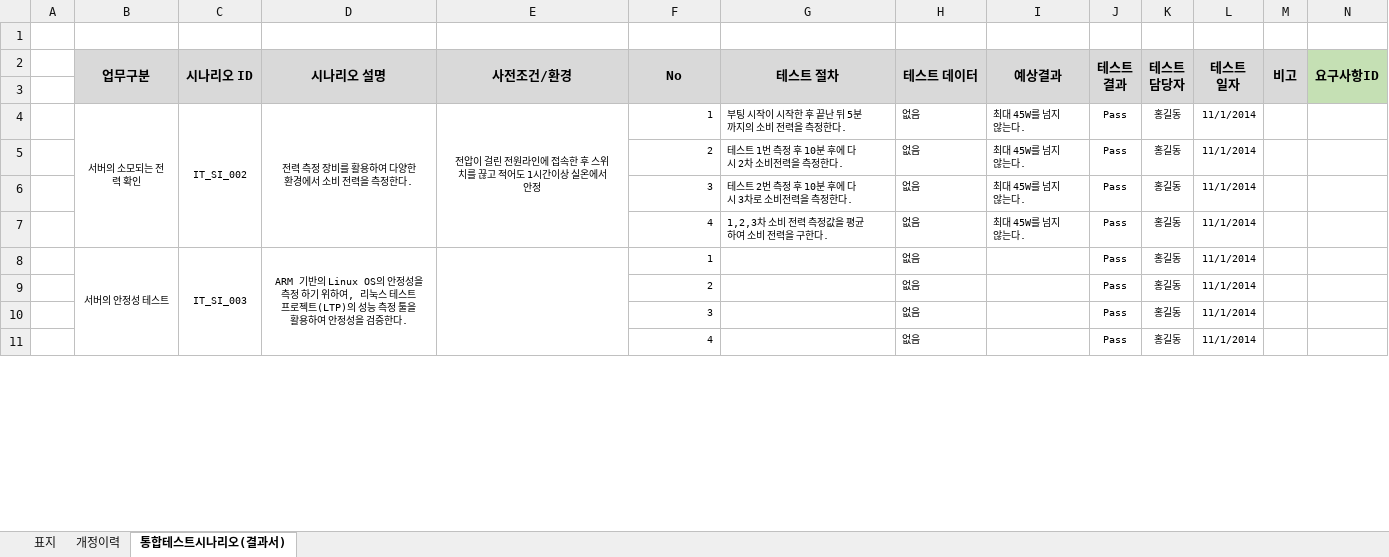
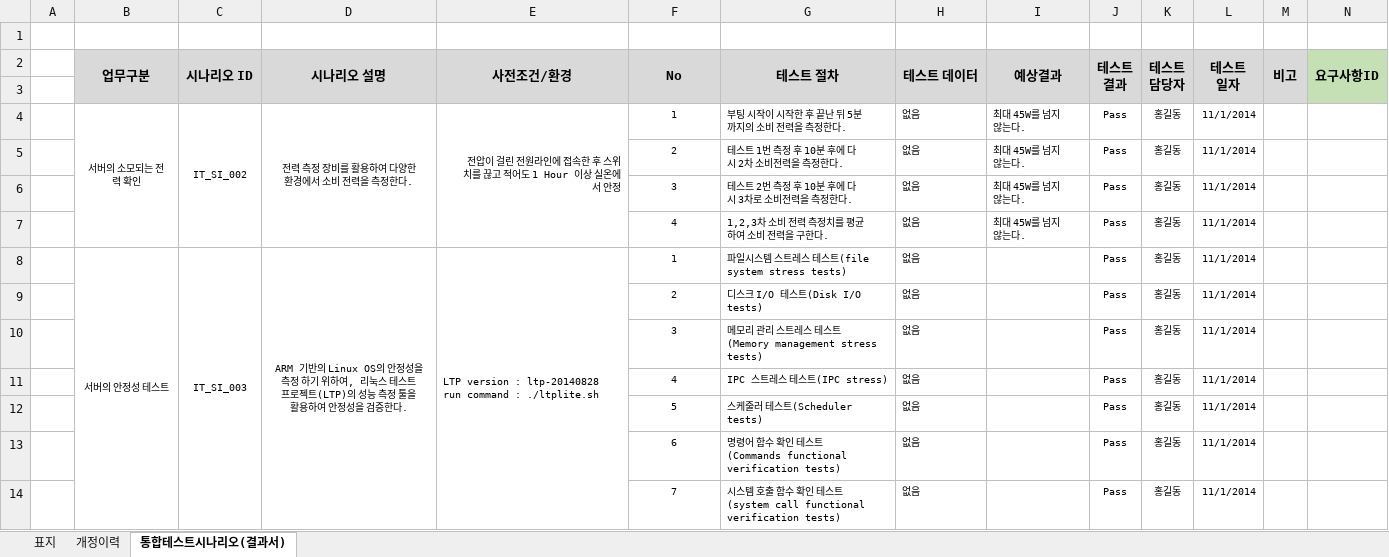
Before and after one commit to FAlinux-SoftwareinLife/silfa, an Excel workbook: Documents/ARM_Server_Integration_Test_Scenarios_v0.1.xlsx, sheet 통합테스트시나리오(결과서), drawn as a sheet; only a part is shown; values as stored, in another font and other column widths than the file's, no borders; conditional formats not drawn; rows hold the shown columns only; the diff covers the shown part only; the diff names each change by its address in the sheet, - before the commit and + after, or states it on an @@ line.

Commit message:
[FALINUX] update ARM Server integrated test doc

```diff
--- a/Documents/ARM_Server_Integration_Test_Scenarios_v0.1.xlsx (sheet 통합테스트시나리오(결과서))
+++ b/Documents/ARM_Server_Integration_Test_Scenarios_v0.1.xlsx (sheet 통합테스트시나리오(결과서))
-E4 (사전조건/환경): …어도 1시간이상 실…
+E4 (사전조건/환경): …어도 1 Hour 이상 실…
-E4 alignment: center
+E4 alignment: right
-F4:F11 alignment: right
+F4:F11 alignment: center
-G7 (테스트 절차): 1,2,3차 소비 전력 측정값을 평균하여 소비 전력을 구한다.
+G7 (테스트 절차): 1,2,3차 소비 전력 측정치를 평균하여 소비 전력을 구한다.
-E8 (사전조건/환경): (empty)
+E8 (사전조건/환경): LTP version : ltp-20140828 run command : ./ltplite.sh
-G8 (테스트 절차): (empty)
+G8 (테스트 절차): 파일시스템 스트레스 테스트(file system stress tests)
-G9 (테스트 절차): (empty)
+G9 (테스트 절차): 디스크 I/O 테스트(Disk I/O tests)
-G10 (테스트 절차): (empty)
+G10 (테스트 절차): 메모리 관리 스트레스 테스트(Memory management stress tests)
-G11 (테스트 절차): (empty)
+G11 (테스트 절차): IPC 스트레스 테스트(IPC stress)
+row 12:  |  |  |  |  | 5 | 스케줄러 테스트(Scheduler tests) | 없음 |  | Pass | 홍길동 | 11/1/2014
+row 13:  |  |  |  |  | 6 | 명령어 함수 확인 테스트(Commands functional verification tests) | 없음 |  | Pass | 홍길동 | 11/1/2014
+row 14:  |  |  |  |  | 7 | 시스템 호출 함수 확인 테스트(system call functional verification tests) | 없음 |  | Pass | 홍길동 | 11/1/2014
```
Also changed, not shown: cell formats elsewhere in this sheet, charts or pictures.
